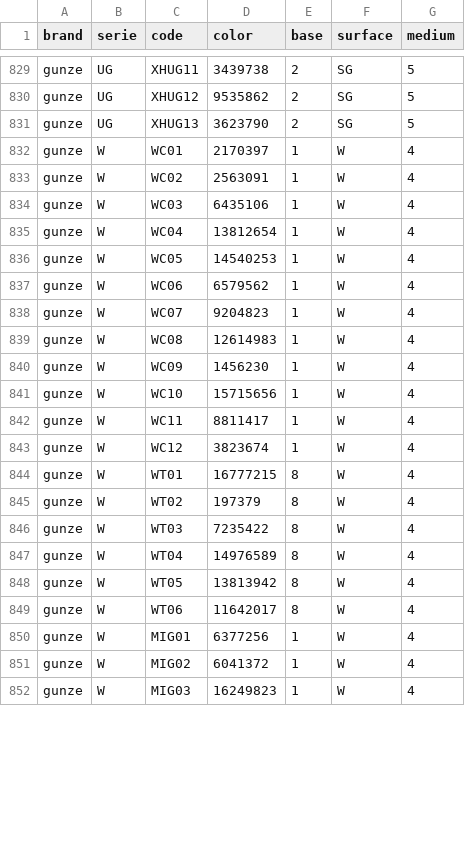
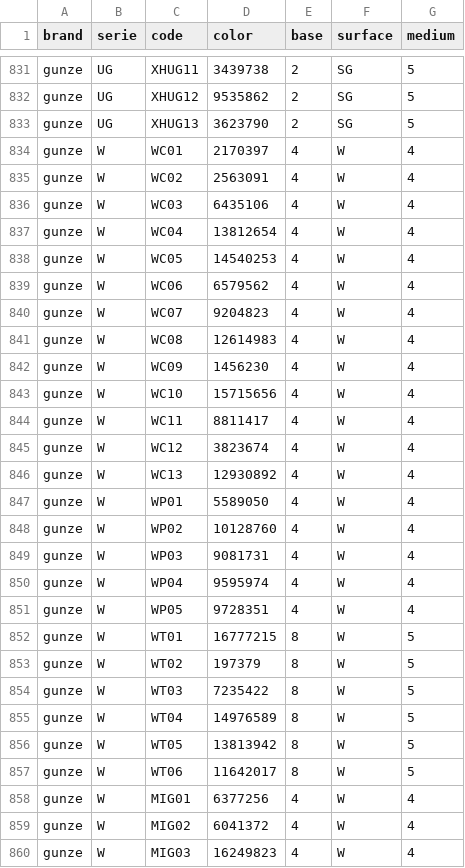
Before and after one commit to cos-y/paintbox, a CSV file: web/static/colors.csv, drawn as a sheet; only a part is shown, gaps mark what is left out; the diff covers the shown part only.

```diff
--- a/web/static/colors.csv
+++ b/web/static/colors.csv
@@ -831,22 +833,28 @@ gunze,UG,XHUG12,9535862,2,SG,5
 gunze,UG,XHUG13,3623790,2,SG,5
-gunze,W,WC01,2170397,1,W,4
-gunze,W,WC02,2563091,1,W,4
-gunze,W,WC03,6435106,1,W,4
-gunze,W,WC04,13812654,1,W,4
-gunze,W,WC05,14540253,1,W,4
-gunze,W,WC06,6579562,1,W,4
-gunze,W,WC07,9204823,1,W,4
-gunze,W,WC08,12614983,1,W,4
-gunze,W,WC09,1456230,1,W,4
-gunze,W,WC10,15715656,1,W,4
-gunze,W,WC11,8811417,1,W,4
-gunze,W,WC12,3823674,1,W,4
-gunze,W,WT01,16777215,8,W,4
-gunze,W,WT02,197379,8,W,4
-gunze,W,WT03,7235422,8,W,4
-gunze,W,WT04,14976589,8,W,4
-gunze,W,WT05,13813942,8,W,4
-gunze,W,WT06,11642017,8,W,4
-gunze,W,MIG01,6377256,1,W,4
-gunze,W,MIG02,6041372,1,W,4
-gunze,W,MIG03,16249823,1,W,4
+gunze,W,WC01,2170397,4,W,4
+gunze,W,WC02,2563091,4,W,4
+gunze,W,WC03,6435106,4,W,4
+gunze,W,WC04,13812654,4,W,4
+gunze,W,WC05,14540253,4,W,4
+gunze,W,WC06,6579562,4,W,4
+gunze,W,WC07,9204823,4,W,4
+gunze,W,WC08,12614983,4,W,4
+gunze,W,WC09,1456230,4,W,4
+gunze,W,WC10,15715656,4,W,4
+gunze,W,WC11,8811417,4,W,4
+gunze,W,WC12,3823674,4,W,4
+gunze,W,WC13,12930892,4,W,4
+gunze,W,WP01,5589050,4,W,4
+gunze,W,WP02,10128760,4,W,4
+gunze,W,WP03,9081731,4,W,4
+gunze,W,WP04,9595974,4,W,4
+gunze,W,WP05,9728351,4,W,4
+gunze,W,WT01,16777215,8,W,5
+gunze,W,WT02,197379,8,W,5
+gunze,W,WT03,7235422,8,W,5
+gunze,W,WT04,14976589,8,W,5
+gunze,W,WT05,13813942,8,W,5
+gunze,W,WT06,11642017,8,W,5
+gunze,W,MIG01,6377256,4,W,4
+gunze,W,MIG02,6041372,4,W,4
+gunze,W,MIG03,16249823,4,W,4
```
Also changed, not shown: 15 added rows and 12 edited cells elsewhere in this file, scripts/av.csv, 17 other files.
